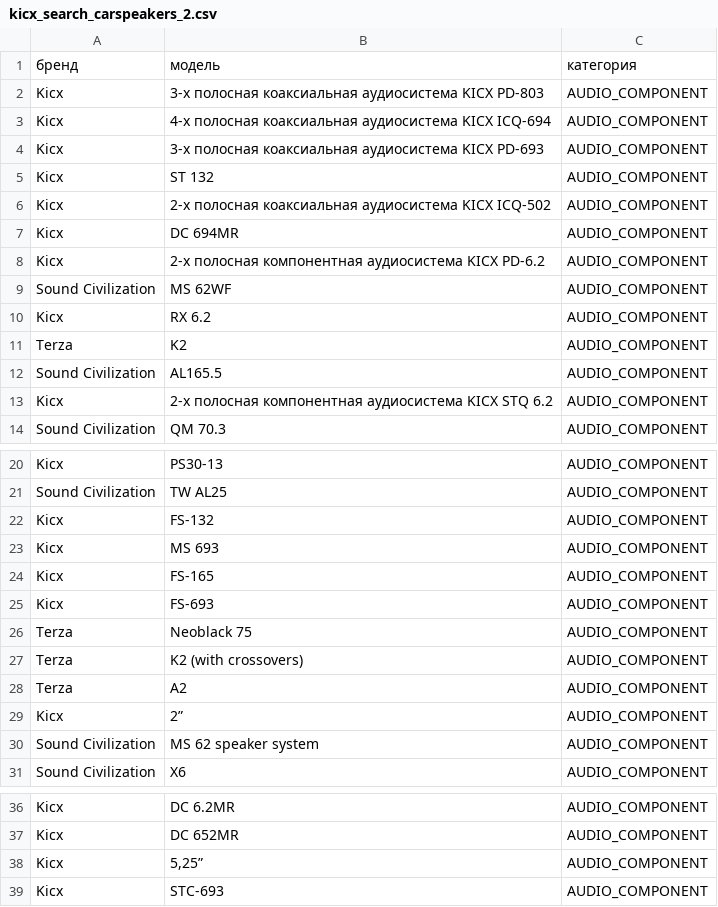
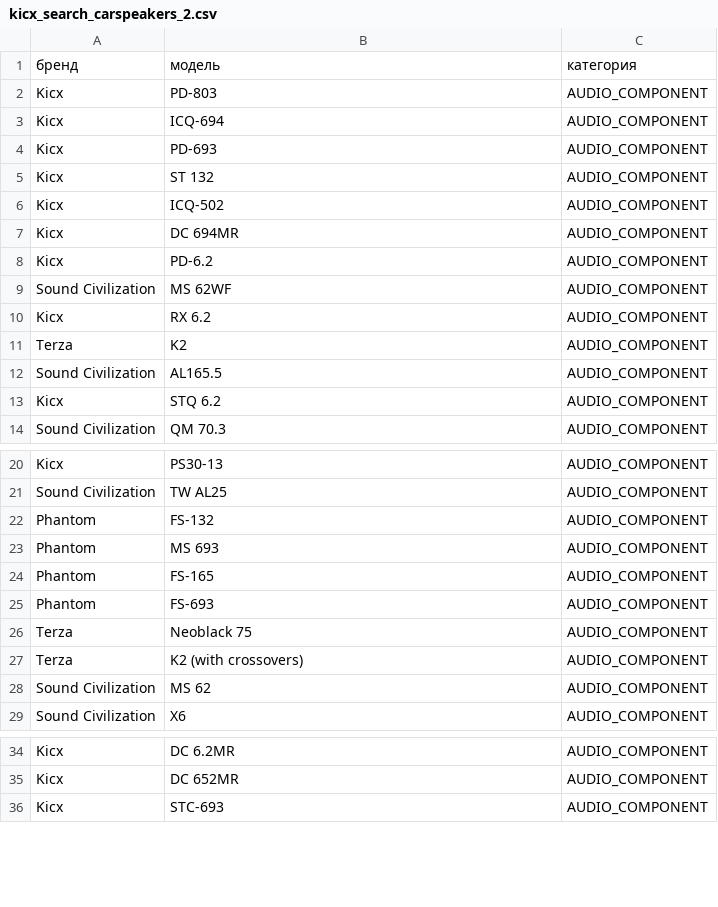
Before and after one commit to kolyagazha89/Usd-2.0, a CSV file: tools/catalogs/data/fragments/kicx_search_carspeakers_2.csv, drawn as a sheet; only a part is shown, gaps mark what is left out.

Commit message:
fix(catalog): remove accessory and dimension labels, normalize Kicx descriptions and Phantom subbrand

```diff
--- a/tools/catalogs/data/fragments/kicx_search_carspeakers_2.csv
+++ b/tools/catalogs/data/fragments/kicx_search_carspeakers_2.csv
@@ -1,9 +1,9 @@
 бренд,модель,категория
-Kicx,3-x полосная коаксиальная аудиосистема KICX PD-803,AUDIO_COMPONENT
-Kicx,4-х полосная коаксиальная аудиосистема KICX ICQ-694,AUDIO_COMPONENT
-Kicx,3-x полосная коаксиальная аудиосистема KICX PD-693,AUDIO_COMPONENT
+Kicx,PD-803,AUDIO_COMPONENT
+Kicx,ICQ-694,AUDIO_COMPONENT
+Kicx,PD-693,AUDIO_COMPONENT
 Kicx,ST 132,AUDIO_COMPONENT
-Kicx,2-х полосная коаксиальная аудиосистема KICX ICQ-502,AUDIO_COMPONENT
+Kicx,ICQ-502,AUDIO_COMPONENT
 Kicx,DC 694MR,AUDIO_COMPONENT
-Kicx,2-x полосная компонентная аудиосистема KICX PD-6.2,AUDIO_COMPONENT
+Kicx,PD-6.2,AUDIO_COMPONENT
 Sound Civilization,MS 62WF,AUDIO_COMPONENT
@@ -12,3 +12,3 @@ Terza,K2,AUDIO_COMPONENT
 Sound Civilization,AL165.5,AUDIO_COMPONENT
-Kicx,2-х полосная компонентная аудиосистема KICX STQ 6.2,AUDIO_COMPONENT
+Kicx,STQ 6.2,AUDIO_COMPONENT
 Sound Civilization,QM 70.3,AUDIO_COMPONENT
@@ -21,11 +21,9 @@ Kicx,PS30-13,AUDIO_COMPONENT
 Sound Civilization,TW AL25,AUDIO_COMPONENT
-Kicx,FS-132,AUDIO_COMPONENT
-Kicx,MS 693,AUDIO_COMPONENT
-Kicx,FS-165,AUDIO_COMPONENT
-Kicx,FS-693,AUDIO_COMPONENT
+Phantom,FS-132,AUDIO_COMPONENT
+Phantom,MS 693,AUDIO_COMPONENT
+Phantom,FS-165,AUDIO_COMPONENT
+Phantom,FS-693,AUDIO_COMPONENT
 Terza,Neoblack 75,AUDIO_COMPONENT
 Terza,K2 (with crossovers),AUDIO_COMPONENT
-Terza,A2,AUDIO_COMPONENT
-Kicx,2”,AUDIO_COMPONENT
-Sound Civilization,MS 62 speaker system,AUDIO_COMPONENT
+Sound Civilization,MS 62,AUDIO_COMPONENT
 Sound Civilization,X6,AUDIO_COMPONENT
@@ -37,3 +35,2 @@ Kicx,DC 6.2MR,AUDIO_COMPONENT
 Kicx,DC 652MR,AUDIO_COMPONENT
-Kicx,"5,25”",AUDIO_COMPONENT
 Kicx,STC-693,AUDIO_COMPONENT
```
